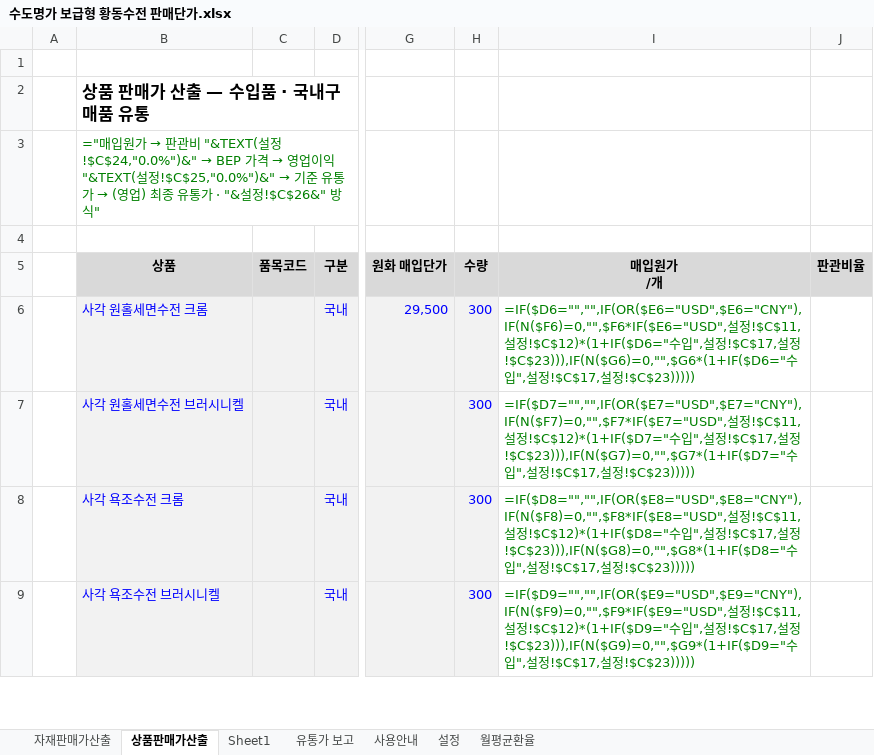
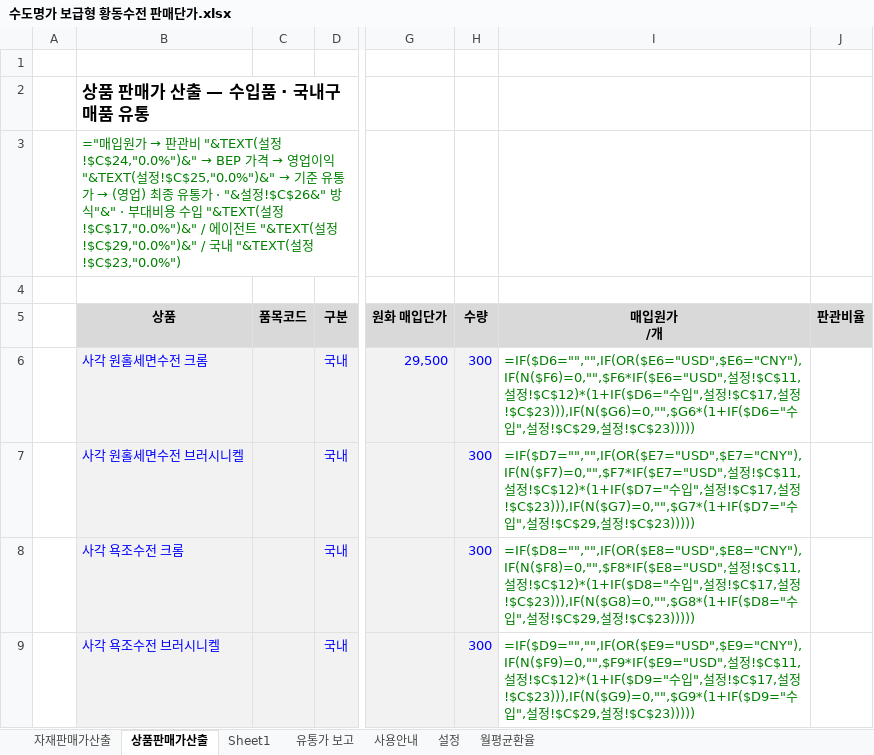
Before and after one commit to asdf86226-crypto/-, an Excel workbook: 수도명가 보급형 황동수전 판매단가.xlsx, sheet 상품판매가산출, drawn as a sheet; only a part is shown, gaps mark what is left out; values as stored, in another font and other column widths than the file's, no borders; formulas without a stored value are shown as written; conditional formats not drawn; the diff covers the shown part only; the diff names each change by its address in the sheet, - before the commit and + after, or states it on an @@ line.

```diff
--- a/수도명가 보급형 황동수전 판매단가.xlsx (sheet 상품판매가산출)
+++ b/수도명가 보급형 황동수전 판매단가.xlsx (sheet 상품판매가산출)
-B3 (상품): …정!$C$26&" 방식"
+B3 (상품): …정!$C$26&" 방식"&" · 부대비용 수입 "&TEXT(설정!$C$17,"0.0%")&" / 에이전트 "&TEXT(설정!$C$29,"0.0%")&" / 국내 "&TEXT(설정!$C$23,"0.0%")
-I6 (매입원가 /개): …설정!$C$17,설정…
+I6 (매입원가 /개): …설정!$C$29,설정…
-I7 (매입원가 /개): …설정!$C$17,설정…
+I7 (매입원가 /개): …설정!$C$29,설정…
-I8 (매입원가 /개): …설정!$C$17,설정…
+I8 (매입원가 /개): …설정!$C$29,설정…
-I9 (매입원가 /개): …설정!$C$17,설정…
+I9 (매입원가 /개): …설정!$C$29,설정…
```
Also changed, not shown: 17 edited cells elsewhere in this sheet, sheet 설정.
